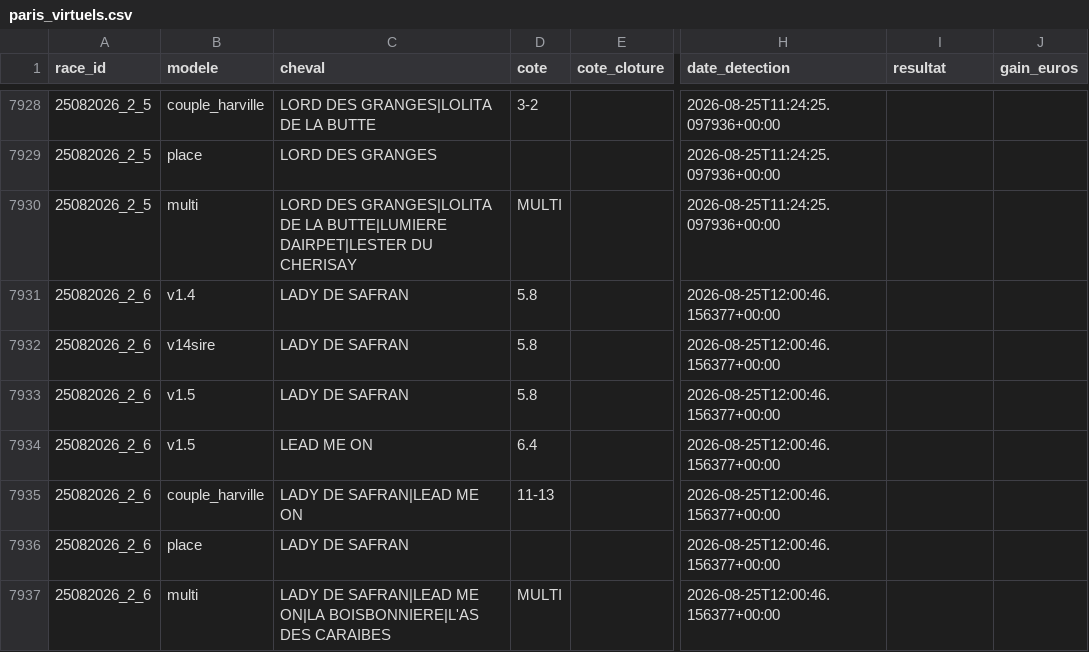
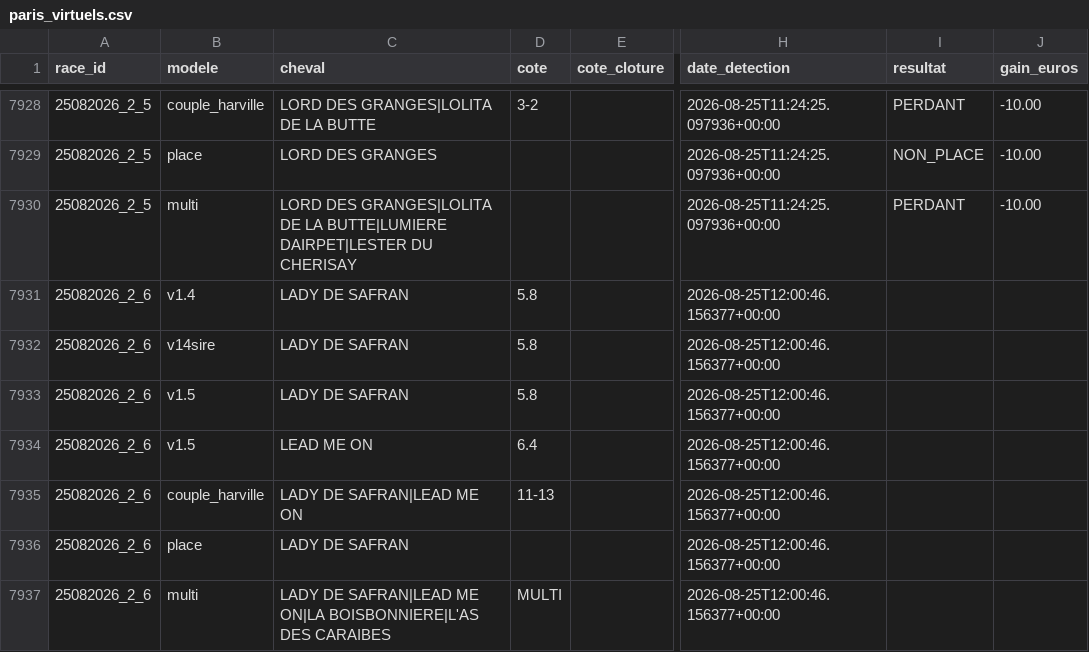
Before and after one commit to Falcon78ux/pmu-paper-trading, a CSV file: paris_virtuels.csv, drawn as a sheet; only a part is shown, gaps mark what is left out; the diff covers the shown part only; the diff names each change by its address in the sheet, - before the commit and + after, or states it on an @@ line.

```diff
--- a/paris_virtuels.csv
+++ b/paris_virtuels.csv
-I7928 (resultat): (empty)
+I7928 (resultat): PERDANT
-J7928:J7930 (gain_euros): (empty)
+J7928:J7930 (gain_euros): -10.00
-I7929 (resultat): (empty)
+I7929 (resultat): NON_PLACE
-D7930 (cote): MULTI
+D7930 (cote): (empty)
-I7930 (resultat): (empty)
+I7930 (resultat): PERDANT
```
Also changed, not shown: 46 edited cells elsewhere in this file, diagnostic_couverture.csv, 18 other files.
